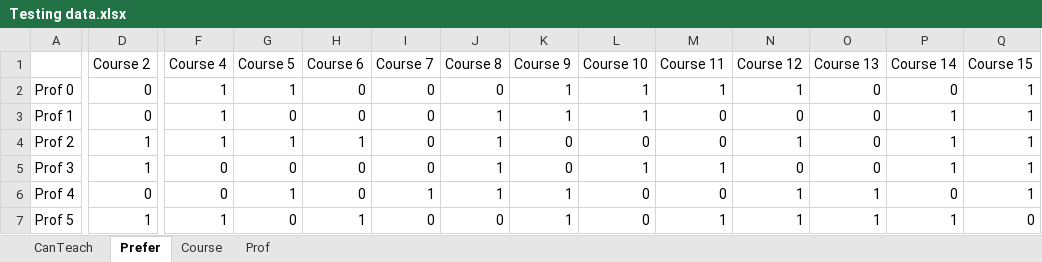
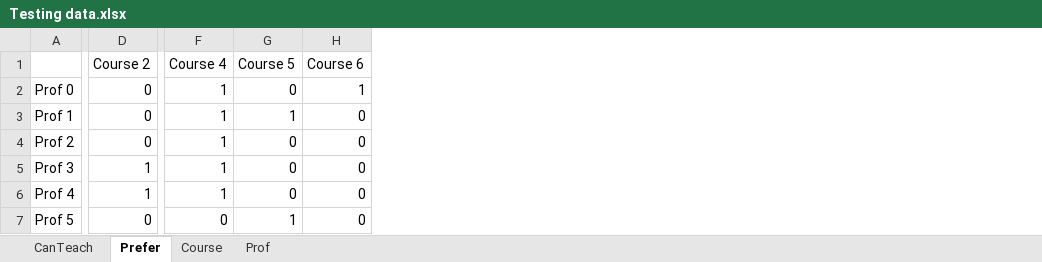
Before and after one commit to oxy-compsci/department-course-scheduling, an Excel workbook: Testing data.xlsx, sheet Prefer, drawn as a sheet; only a part is shown, gaps mark what is left out; values as stored, in another font and other column widths than the file's, no borders; the diff covers the shown part only; the diff names each change by its address in the sheet, - before the commit and + after, or states it on an @@ line.

```diff
--- a/Testing data.xlsx (sheet Prefer)
+++ b/Testing data.xlsx (sheet Prefer)
-column I (Course 7), rows 2-7: 0 | 0 | 0 | 0 | 1 | 0
-column J (Course 8), rows 2-7: 0 | 1 | 1 | 1 | 1 | 0
-column K (Course 9), rows 2-7: 1 | 1 | 0 | 0 | 1 | 1
-column L (Course 10), rows 2-7: 1 | 1 | 0 | 1 | 0 | 0
-column M (Course 11), rows 2-7: 1 | 0 | 0 | 1 | 0 | 1
-column N (Course 12), rows 2-7: 1 | 0 | 1 | 0 | 1 | 1
-column O (Course 13), rows 2-7: 0 | 0 | 0 | 0 | 1 | 1
-column P (Course 14), rows 2-7: 0 | 1 | 1 | 1 | 0 | 1
-column Q (Course 15), rows 2-7: 1 | 1 | 1 | 1 | 1 | 0
-G2 (Course 5): 1
+G2 (Course 5): 0
-H2 (Course 6): 0
+H2 (Course 6): 1
-G3 (Course 5): 0
+G3 (Course 5): 1
-D4 (Course 2): 1
+D4 (Course 2): 0
-G4 (Course 5): 1
+G4 (Course 5): 0
-H4 (Course 6): 1
+H4 (Course 6): 0
-F5:F6 (Course 4): 0
+F5:F6 (Course 4): 1
-D6 (Course 2): 0
+D6 (Course 2): 1
-G6 (Course 5): 1
+G6 (Course 5): 0
-D7 (Course 2): 1
+D7 (Course 2): 0
-F7 (Course 4): 1
+F7 (Course 4): 0
-G7 (Course 5): 0
+G7 (Course 5): 1
-H7 (Course 6): 1
+H7 (Course 6): 0
```
Also changed, not shown: 4 edited cells elsewhere in this sheet, sheet CanTeach, sheet Course, sheet Prof, 1 other file.
